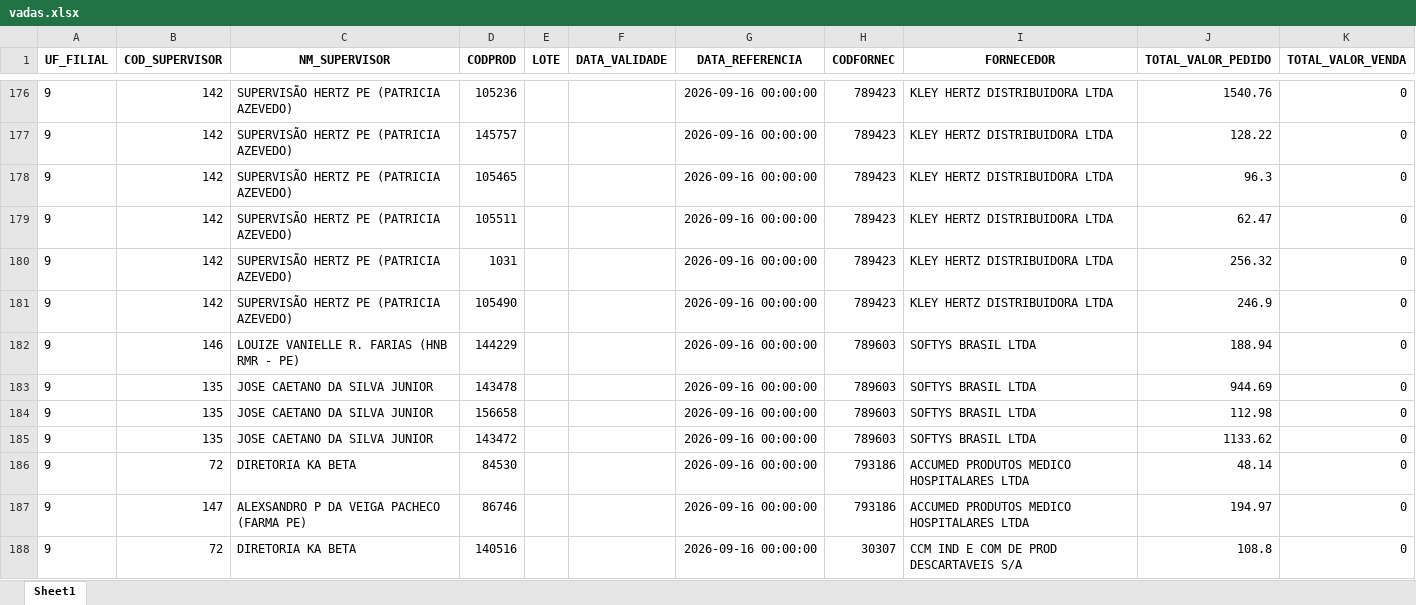
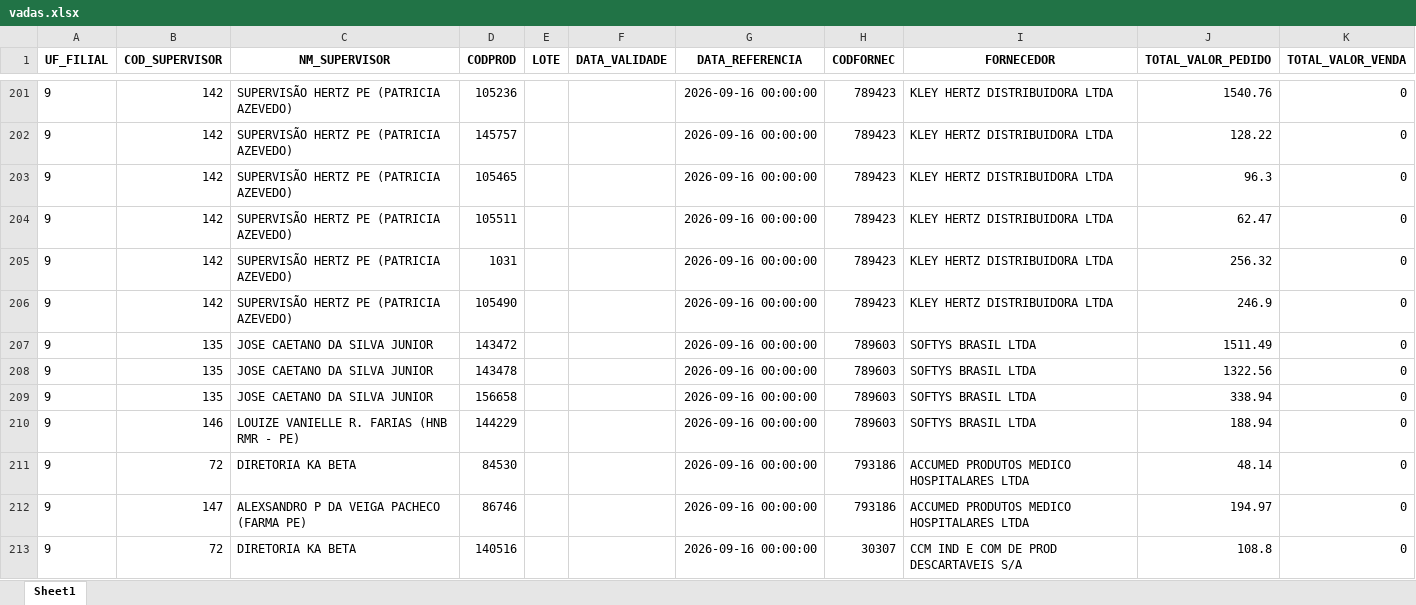
Before and after one commit to RoqueChristian/total_day, an Excel workbook: data/vadas.xlsx, sheet Sheet1, drawn as a sheet; only a part is shown, gaps mark what is left out; values as stored, in another font and other column widths than the file's, no borders; removed rows and columns are numbered as before the commit, all else as after; the diff covers the shown part only; the diff names each change by its address in the sheet, - before the commit and + after, or states it on an @@ line.

Commit message:
chore(data): batch update intraday vendas - 15:45:02

```diff
--- a/data/vadas.xlsx (sheet Sheet1)
+++ b/data/vadas.xlsx (sheet Sheet1)
+row 207: 9 | 135 | JOSE CAETANO DA SILVA JUNIOR | 143472 |  |  | 2026-09-16 00:00:00 | 789603 | SOFTYS BRASIL LTDA | 1511.49 | 0
+row 208: 9 | 135 | JOSE CAETANO DA SILVA JUNIOR | 143478 |  |  | 2026-09-16 00:00:00 | 789603 | SOFTYS BRASIL LTDA | 1322.56 | 0
+row 209: 9 | 135 | JOSE CAETANO DA SILVA JUNIOR | 156658 |  |  | 2026-09-16 00:00:00 | 789603 | SOFTYS BRASIL LTDA | 338.94 | 0
-row 183: 9 | 135 | JOSE CAETANO DA SILVA JUNIOR | 143478 |  |  | 2026-09-16 00:00:00 | 789603 | SOFTYS BRASIL LTDA | 944.69 | 0
-row 184: 9 | 135 | JOSE CAETANO DA SILVA JUNIOR | 156658 |  |  | 2026-09-16 00:00:00 | 789603 | SOFTYS BRASIL LTDA | 112.98 | 0
-row 185: 9 | 135 | JOSE CAETANO DA SILVA JUNIOR | 143472 |  |  | 2026-09-16 00:00:00 | 789603 | SOFTYS BRASIL LTDA | 1133.62 | 0
```
Also changed, not shown: 32 added rows, 2 removed rows and 25 edited cells elsewhere in this sheet.
